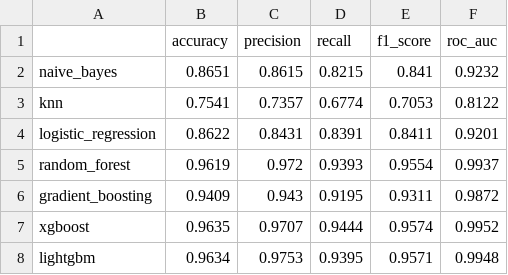
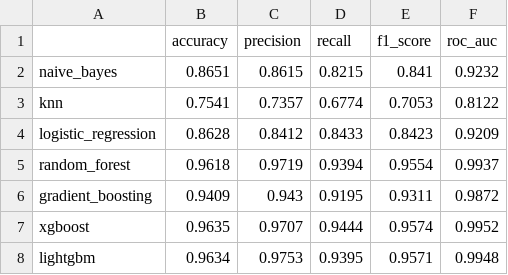
Before and after one commit to cojulieanne/d9f4b60ba0c3e8f72f9b10721c588ff2e909d163ec13825591a283675158d548_airline_passenger_satisfaction, a CSV file: results/default_binary_models_results.csv, drawn as a sheet.

```diff
--- a/results/default_binary_models_results.csv
+++ b/results/default_binary_models_results.csv
@@ -3,4 +3,4 @@ naive_bayes,0.8651,0.8615,0.8215,0.841,0.9232
 knn,0.7541,0.7357,0.6774,0.7053,0.8122
-logistic_regression,0.8622,0.8431,0.8391,0.8411,0.9201
-random_forest,0.9619,0.972,0.9393,0.9554,0.9937
+logistic_regression,0.8628,0.8412,0.8433,0.8423,0.9209
+random_forest,0.9618,0.9719,0.9394,0.9554,0.9937
 gradient_boosting,0.9409,0.943,0.9195,0.9311,0.9872
```
Also changed, not shown: 10 other files.
